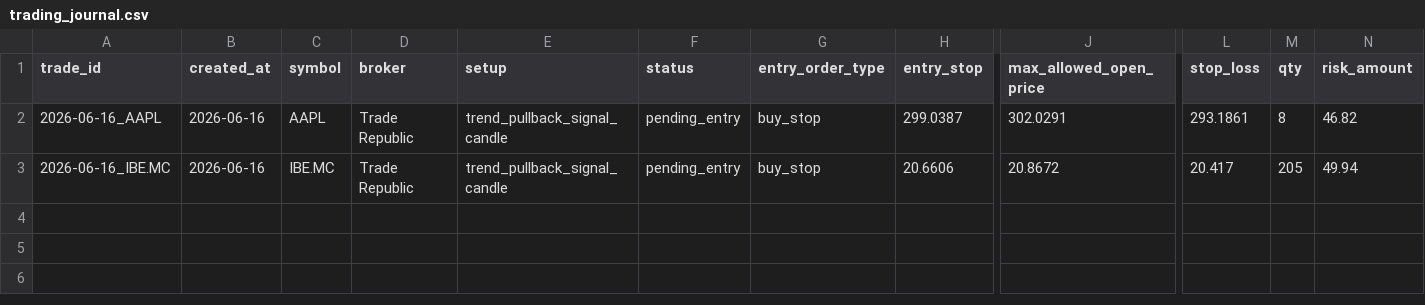
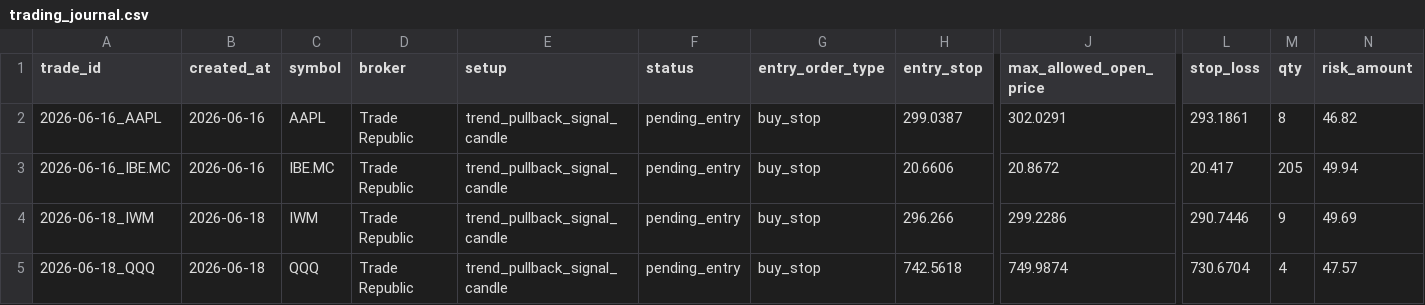
Before and after one commit to xarliev/trading-strategy-dashboard, a CSV file: data/processed/trading_journal.csv, drawn as a sheet; only a part is shown, gaps mark what is left out; rows hold the shown columns only; the diff names each change by its address in the sheet, - before the commit and + after, or states it on an @@ line.

```diff
--- a/data/processed/trading_journal.csv
+++ b/data/processed/trading_journal.csv
+row 4: 2026-06-18_IWM | 2026-06-18 | IWM | Trade Republic | trend_pullback_signal_candle | pending_entry | buy_stop | 296.266 | 299.2286 | 290.7446 | 9 | 49.69
+row 5: 2026-06-18_QQQ | 2026-06-18 | QQQ | Trade Republic | trend_pullback_signal_candle | pending_entry | buy_stop | 742.5618 | 749.9874 | 730.6704 | 4 | 47.57
```
Also changed, not shown: data/processed/scan_diagnostics_latest.csv, data/processed/signals_latest.csv, 7 other files.
